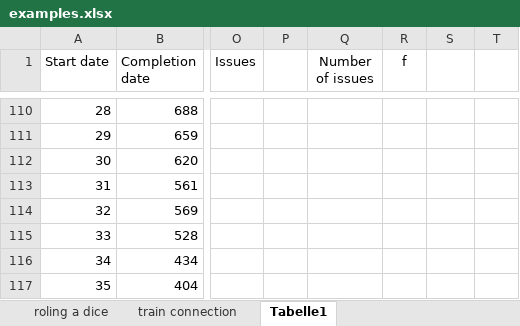
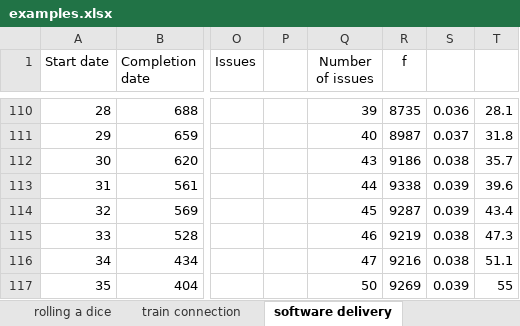
Before and after one commit to ralfw/NMCForecasting, an Excel workbook: doc/examples.xlsx, sheet software delivery, drawn as a sheet; only a part is shown, gaps mark what is left out; values as stored, in another font and other column widths than the file's, no borders; charts and pictures not drawn; the diff covers the shown part only; the diff names each change by its address in the sheet, - before the commit and + after, or states it on an @@ line.

```diff
--- a/doc/examples.xlsx (sheet software delivery)
+++ b/doc/examples.xlsx (sheet software delivery)
-sheet tab: roling a dice
+sheet tab: rolling a dice
-sheet tab: Tabelle1
+sheet tab: software delivery
-Q110 (Number of issues): (empty)
+Q110 (Number of issues): 39
-R110 (f): (empty)
+R110 (f): 8735
-S110: (empty)
+S110: 0.036
-T110: (empty)
+T110: 28.1
-Q111 (Number of issues): (empty)
+Q111 (Number of issues): 40
-R111 (f): (empty)
+R111 (f): 8987
-S111: (empty)
+S111: 0.037
-T111: (empty)
+T111: 31.8
-Q112 (Number of issues): (empty)
+Q112 (Number of issues): 43
-R112 (f): (empty)
+R112 (f): 9186
-S112: (empty)
+S112: 0.038
-T112: (empty)
+T112: 35.7
-Q113 (Number of issues): (empty)
+Q113 (Number of issues): 44
-R113 (f): (empty)
+R113 (f): 9338
-S113:S114: (empty)
+S113:S114: 0.039
-T113: (empty)
+T113: 39.6
-Q114 (Number of issues): (empty)
+Q114 (Number of issues): 45
-R114 (f): (empty)
+R114 (f): 9287
-T114: (empty)
+T114: 43.4
-Q115 (Number of issues): (empty)
+Q115 (Number of issues): 46
-R115 (f): (empty)
+R115 (f): 9219
-S115:S116: (empty)
+S115:S116: 0.038
-T115: (empty)
+T115: 47.3
-Q116 (Number of issues): (empty)
+Q116 (Number of issues): 47
-R116 (f): (empty)
+R116 (f): 9216
-T116: (empty)
+T116: 51.1
-Q117 (Number of issues): (empty)
+Q117 (Number of issues): 50
-R117 (f): (empty)
+R117 (f): 9269
-S117: (empty)
+S117: 0.039
-T117: (empty)
+T117: 55
```
Also changed, not shown: 216 edited cells elsewhere in this sheet, sheet rolling a dice, sheet train connection, other sheet tabs, charts or pictures, 16 other files.
